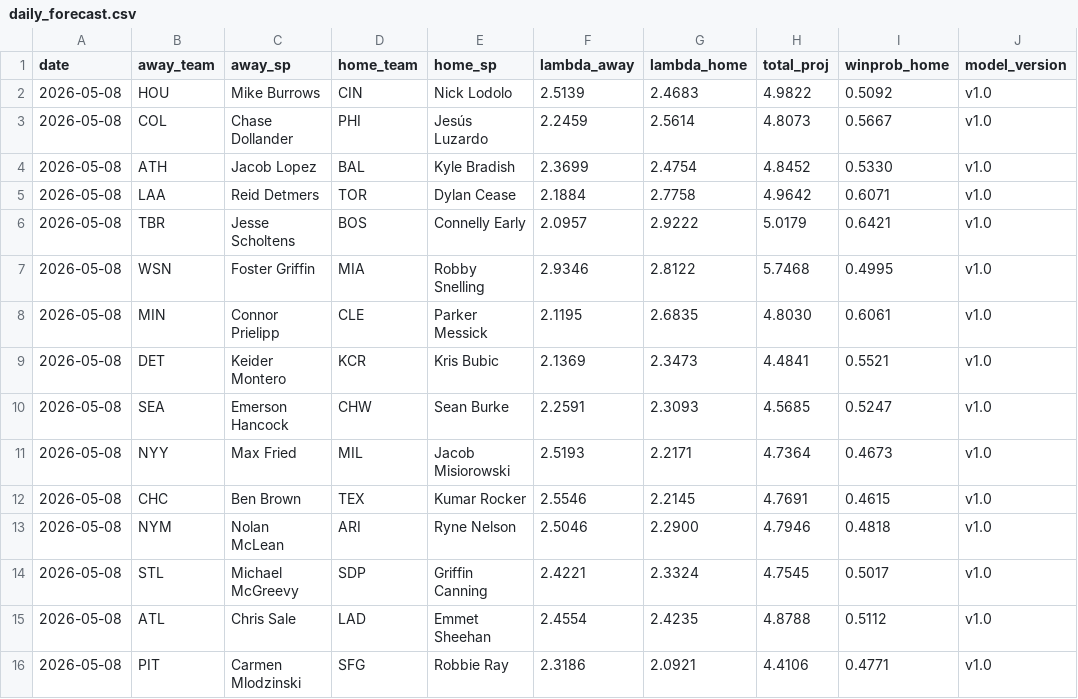
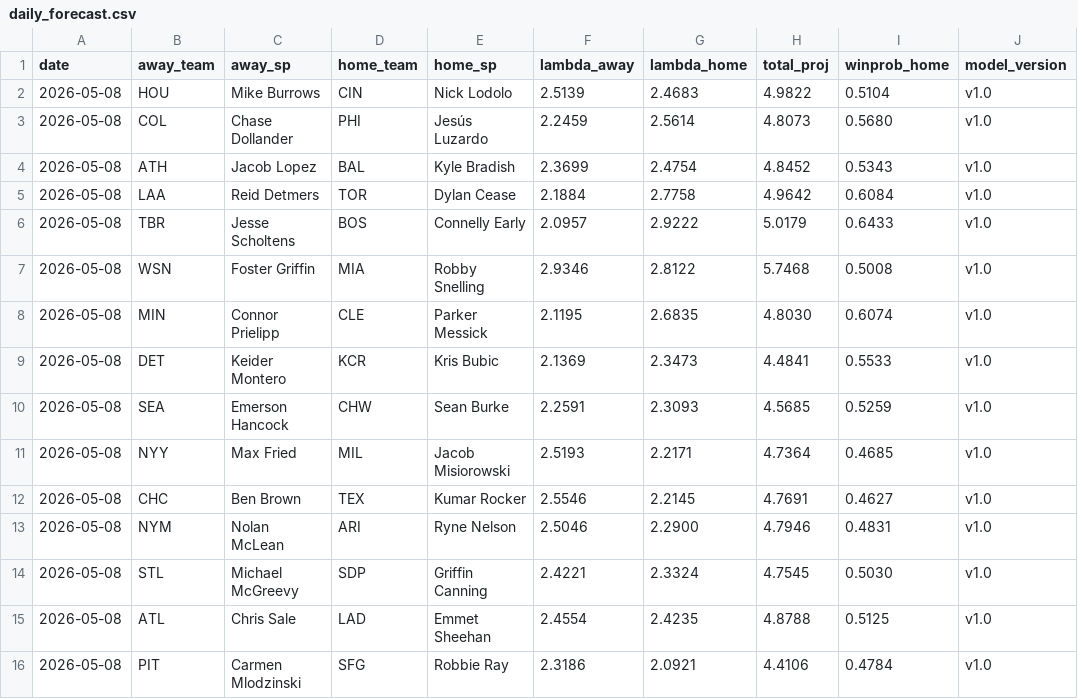
Before and after one commit to ClutchSheets/mlb-f5-forecaster, a CSV file: daily_forecast.csv, drawn as a sheet.

Commit message:
forecast push

```diff
--- a/daily_forecast.csv
+++ b/daily_forecast.csv
@@ -1,16 +1,16 @@
 date,away_team,away_sp,home_team,home_sp,lambda_away,lambda_home,total_proj,winprob_home,model_version
-2026-05-08,HOU,Mike Burrows,CIN,Nick Lodolo,2.5139,2.4683,4.9822,0.5092,v1.0
-2026-05-08,COL,Chase Dollander,PHI,Jesús Luzardo,2.2459,2.5614,4.8073,0.5667,v1.0
-2026-05-08,ATH,Jacob Lopez,BAL,Kyle Bradish,2.3699,2.4754,4.8452,0.5330,v1.0
-2026-05-08,LAA,Reid Detmers,TOR,Dylan Cease,2.1884,2.7758,4.9642,0.6071,v1.0
-2026-05-08,TBR,Jesse Scholtens,BOS,Connelly Early,2.0957,2.9222,5.0179,0.6421,v1.0
-2026-05-08,WSN,Foster Griffin,MIA,Robby Snelling,2.9346,2.8122,5.7468,0.4995,v1.0
-2026-05-08,MIN,Connor Prielipp,CLE,Parker Messick,2.1195,2.6835,4.8030,0.6061,v1.0
-2026-05-08,DET,Keider Montero,KCR,Kris Bubic,2.1369,2.3473,4.4841,0.5521,v1.0
-2026-05-08,SEA,Emerson Hancock,CHW,Sean Burke,2.2591,2.3093,4.5685,0.5247,v1.0
-2026-05-08,NYY,Max Fried,MIL,Jacob Misiorowski,2.5193,2.2171,4.7364,0.4673,v1.0
-2026-05-08,CHC,Ben Brown,TEX,Kumar Rocker,2.5546,2.2145,4.7691,0.4615,v1.0
-2026-05-08,NYM,Nolan McLean,ARI,Ryne Nelson,2.5046,2.2900,4.7946,0.4818,v1.0
-2026-05-08,STL,Michael McGreevy,SDP,Griffin Canning,2.4221,2.3324,4.7545,0.5017,v1.0
-2026-05-08,ATL,Chris Sale,LAD,Emmet Sheehan,2.4554,2.4235,4.8788,0.5112,v1.0
-2026-05-08,PIT,Carmen Mlodzinski,SFG,Robbie Ray,2.3186,2.0921,4.4106,0.4771,v1.0
+2026-05-08,HOU,Mike Burrows,CIN,Nick Lodolo,2.5139,2.4683,4.9822,0.5104,v1.0
+2026-05-08,COL,Chase Dollander,PHI,Jesús Luzardo,2.2459,2.5614,4.8073,0.5680,v1.0
+2026-05-08,ATH,Jacob Lopez,BAL,Kyle Bradish,2.3699,2.4754,4.8452,0.5343,v1.0
+2026-05-08,LAA,Reid Detmers,TOR,Dylan Cease,2.1884,2.7758,4.9642,0.6084,v1.0
+2026-05-08,TBR,Jesse Scholtens,BOS,Connelly Early,2.0957,2.9222,5.0179,0.6433,v1.0
+2026-05-08,WSN,Foster Griffin,MIA,Robby Snelling,2.9346,2.8122,5.7468,0.5008,v1.0
+2026-05-08,MIN,Connor Prielipp,CLE,Parker Messick,2.1195,2.6835,4.8030,0.6074,v1.0
+2026-05-08,DET,Keider Montero,KCR,Kris Bubic,2.1369,2.3473,4.4841,0.5533,v1.0
+2026-05-08,SEA,Emerson Hancock,CHW,Sean Burke,2.2591,2.3093,4.5685,0.5259,v1.0
+2026-05-08,NYY,Max Fried,MIL,Jacob Misiorowski,2.5193,2.2171,4.7364,0.4685,v1.0
+2026-05-08,CHC,Ben Brown,TEX,Kumar Rocker,2.5546,2.2145,4.7691,0.4627,v1.0
+2026-05-08,NYM,Nolan McLean,ARI,Ryne Nelson,2.5046,2.2900,4.7946,0.4831,v1.0
+2026-05-08,STL,Michael McGreevy,SDP,Griffin Canning,2.4221,2.3324,4.7545,0.5030,v1.0
+2026-05-08,ATL,Chris Sale,LAD,Emmet Sheehan,2.4554,2.4235,4.8788,0.5125,v1.0
+2026-05-08,PIT,Carmen Mlodzinski,SFG,Robbie Ray,2.3186,2.0921,4.4106,0.4784,v1.0
```
Also changed, not shown: 2 other files.
